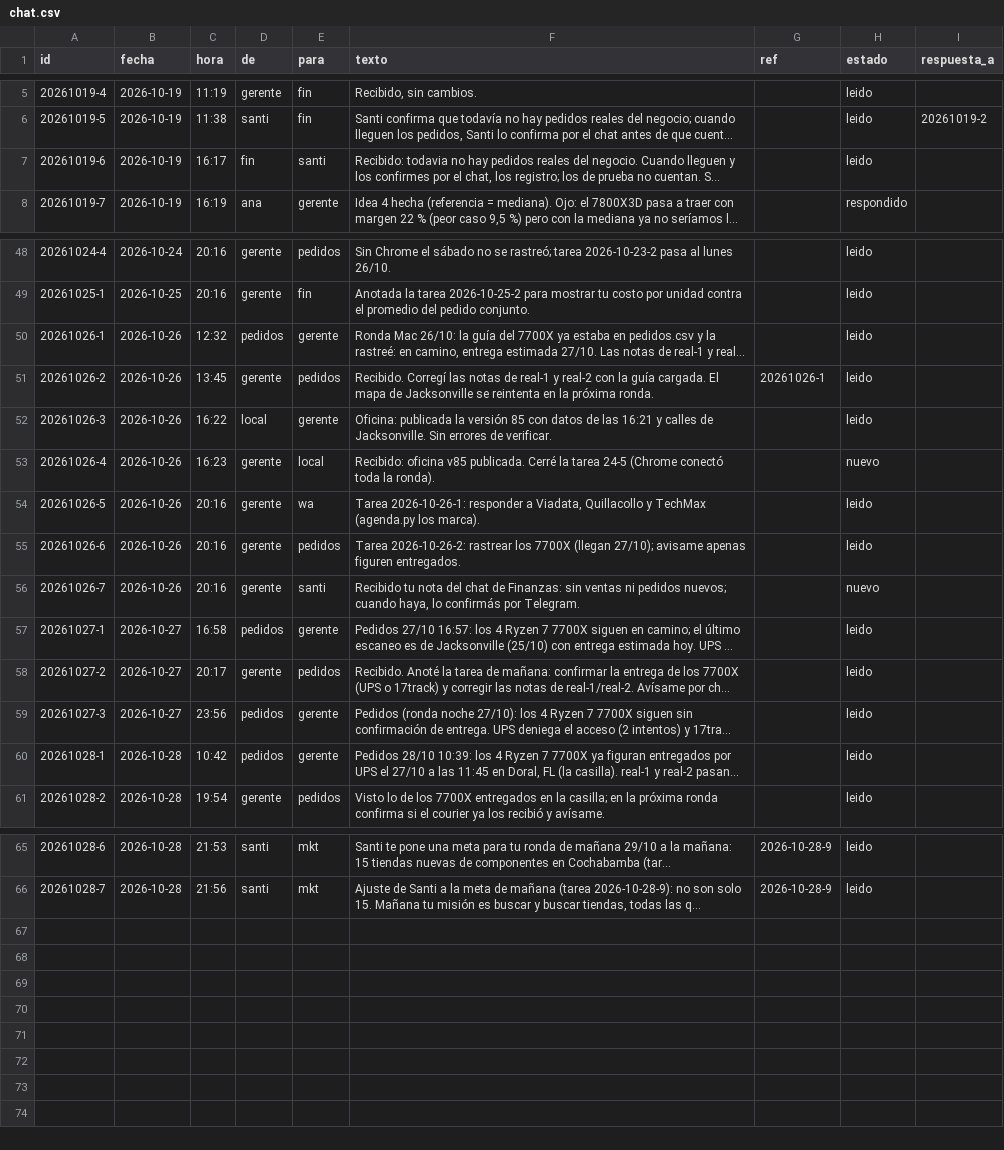
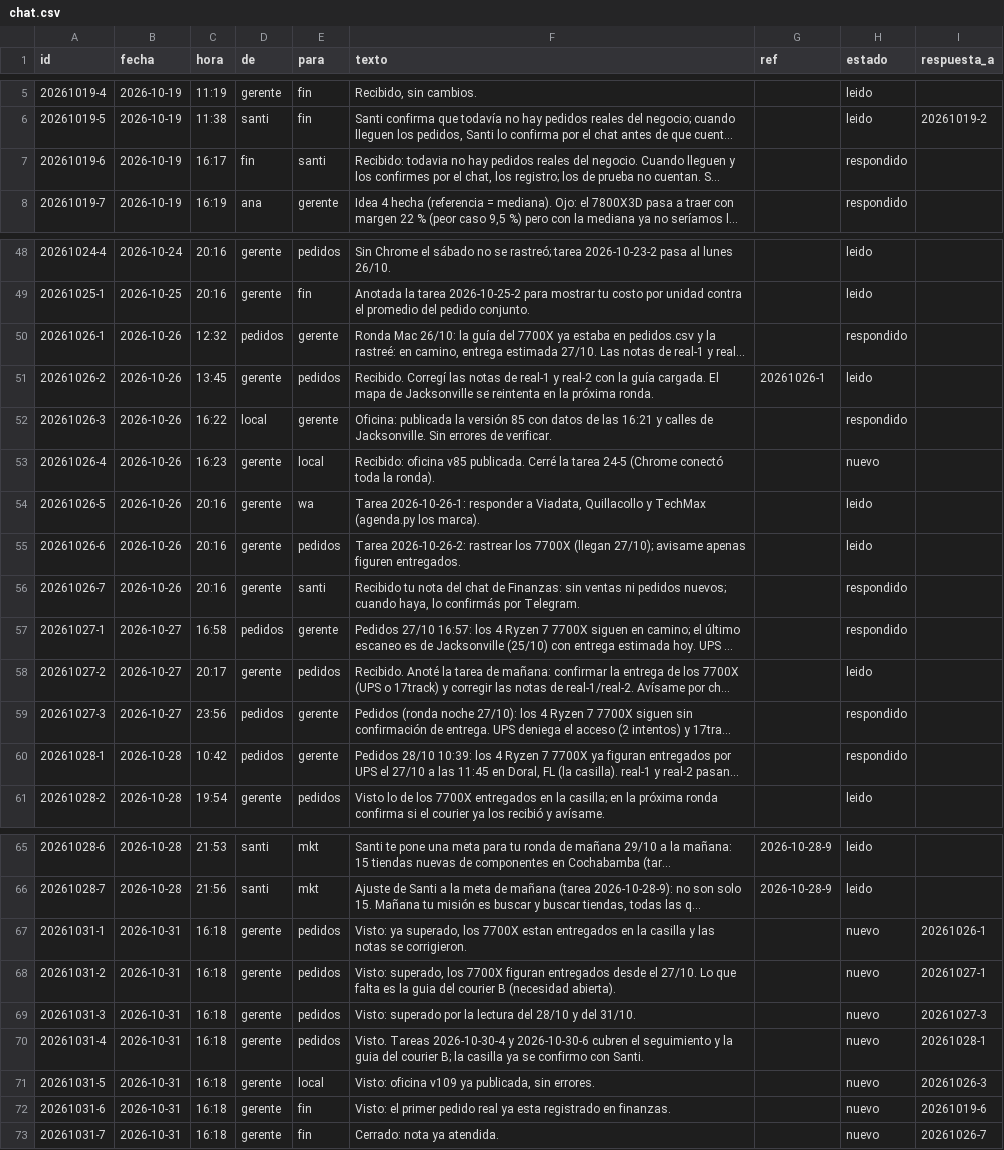
Before and after one commit to Santi491/Claude-, a CSV file: chat.csv, drawn as a sheet; only a part is shown, gaps mark what is left out; long unchanged cells end in …; the diff names each change by its address in the sheet, - before the commit and + after, or states it on an @@ line.

```diff
--- a/chat.csv
+++ b/chat.csv
-H7 (estado): leido
+H7 (estado): respondido
-H50 (estado): leido
+H50 (estado): respondido
-H52 (estado): leido
+H52 (estado): respondido
-H56 (estado): nuevo
+H56 (estado): respondido
-H57 (estado): leido
+H57 (estado): respondido
-H59:H60 (estado): leido
+H59:H60 (estado): respondido
+row 67: 20261031-1 | 2026-10-31 | 16:18 | gerente | pedidos | Visto: ya superado, los 7700X estan entregados en la casilla y las notas se corrigieron. |  | nuevo | 20261026-1
+row 68: 20261031-2 | 2026-10-31 | 16:18 | gerente | pedidos | Visto: superado, los 7700X figuran entregados desde el 27/10. Lo que falta es la guia del courier B (necesidad abierta). |  | nuevo | 20261027-1
+row 69: 20261031-3 | 2026-10-31 | 16:18 | gerente | pedidos | Visto: superado por la lectura del 28/10 y del 31/10. |  | nuevo | 20261027-3
+row 70: 20261031-4 | 2026-10-31 | 16:18 | gerente | pedidos | Visto. Tareas 2026-10-30-4 y 2026-10-30-6 cubren el seguimiento y la guia del courier B; la casilla ya se confirmo con Santi. |  | nuevo | 20261028-1
+row 71: 20261031-5 | 2026-10-31 | 16:18 | gerente | local | Visto: oficina v109 ya publicada, sin errores. |  | nuevo | 20261026-3
+row 72: 20261031-6 | 2026-10-31 | 16:18 | gerente | fin | Visto: el primer pedido real ya esta registrado en finanzas. |  | nuevo | 20261019-6
+row 73: 20261031-7 | 2026-10-31 | 16:18 | gerente | fin | Cerrado: nota ya atendida. |  | nuevo | 20261026-7
```
Also changed, not shown: actividad.csv, necesidades.csv, 7 other files.
